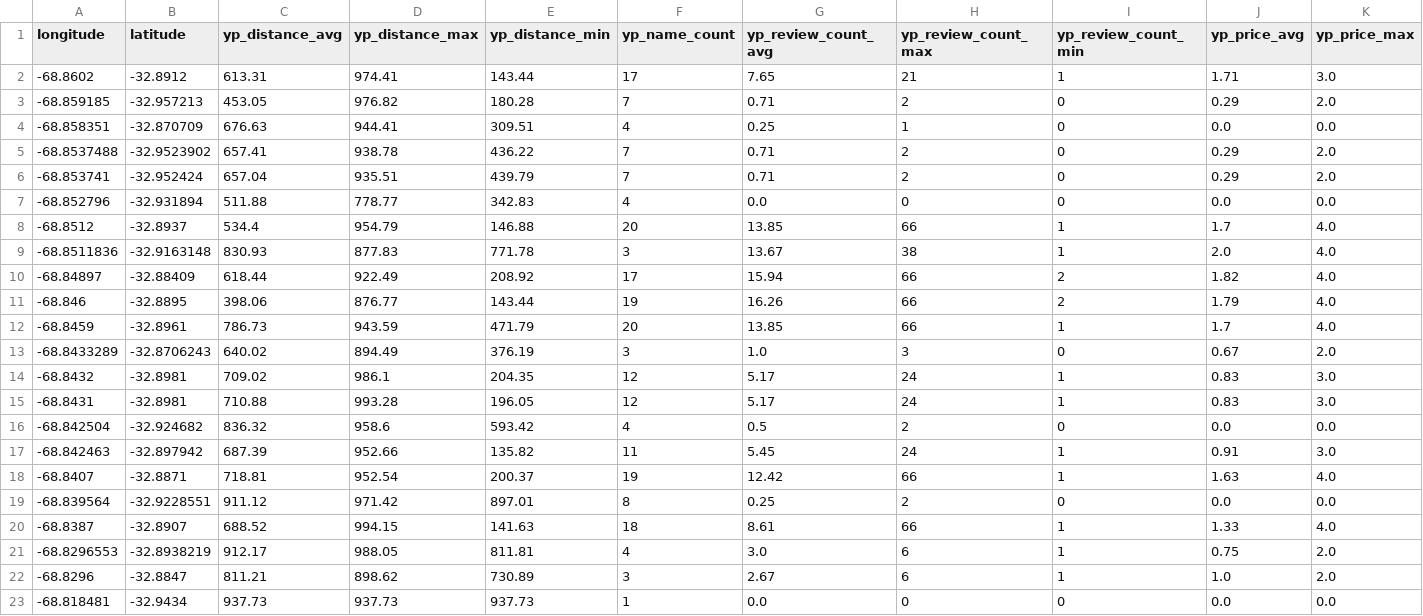
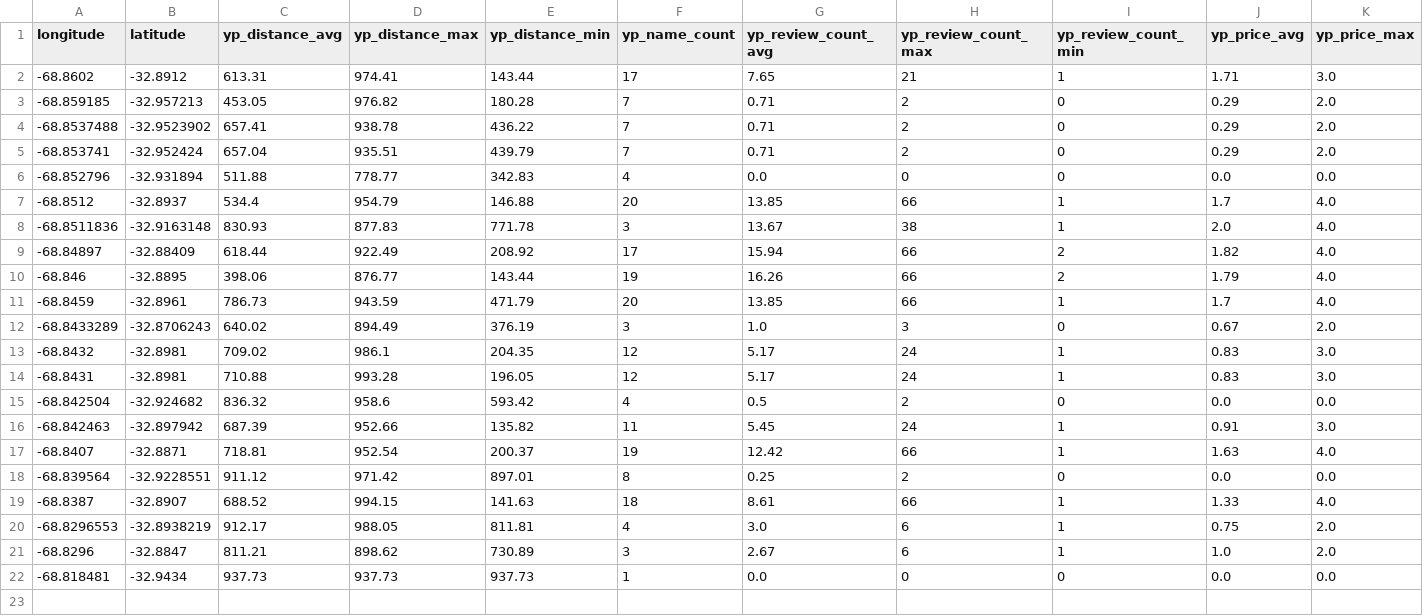
Before and after one commit to TayyubaK/Statistical-Modelling-Project, a CSV file: data/yp_df_eda.csv, drawn as a sheet; only a part is shown; rows hold the shown columns only; the diff names each change by its address in the sheet, - before the commit and + after, or states it on an @@ line.

Commit message:
dropped EA parque mitre

```diff
--- a/data/yp_df_eda.csv
+++ b/data/yp_df_eda.csv
-row 4: -68.858351 | -32.870709 | 676.63 | 944.41 | 309.51 | 4 | 0.25 | 1 | 0 | 0.0 | 0.0
```
